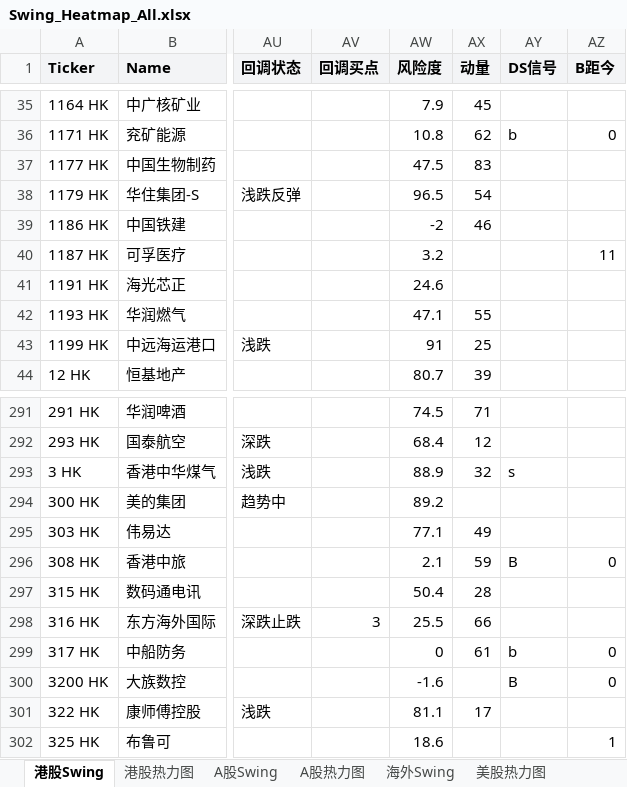
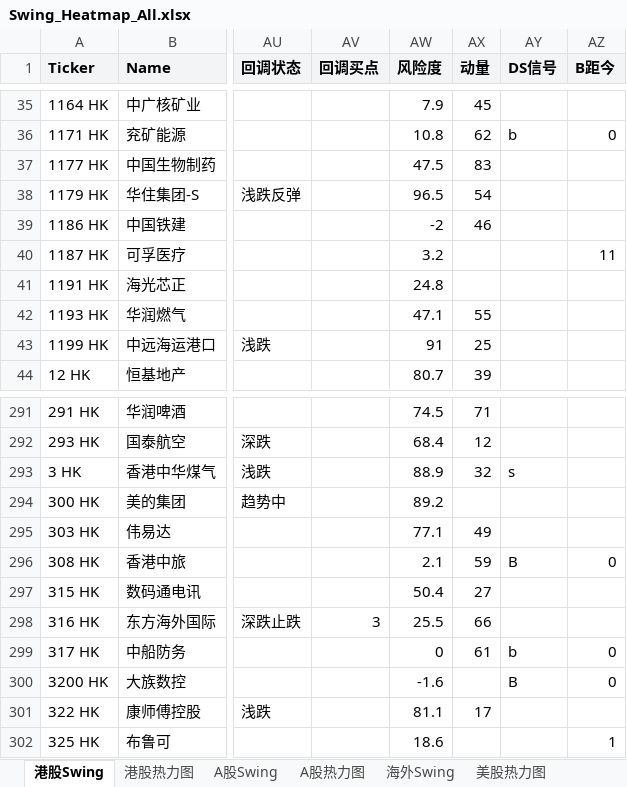
Before and after one commit to jibom/swing-pattern, an Excel workbook: Swing_Heatmap_All.xlsx, sheet 港股Swing, drawn as a sheet; only a part is shown, gaps mark what is left out; values as stored, in another font and other column widths than the file's, no borders; the diff names each change by its address in the sheet, - before the commit and + after, or states it on an @@ line.

```diff
--- a/Swing_Heatmap_All.xlsx (sheet 港股Swing)
+++ b/Swing_Heatmap_All.xlsx (sheet 港股Swing)
-AW41 (风险度): 24.6
+AW41 (风险度): 24.8
-AX297 (动量): 28
+AX297 (动量): 27
```
Also changed, not shown: HK_Swing_Pattern.xlsx, 1 other file.
